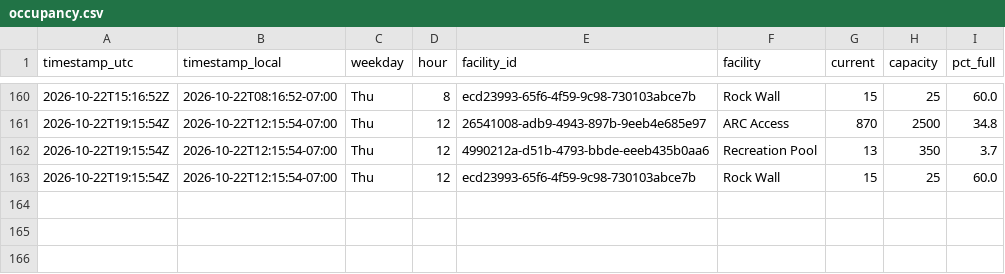
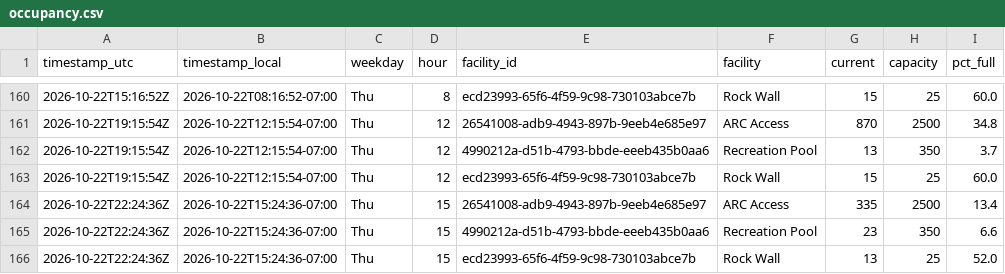
Before and after one commit to ZeBestCoder/UC-Davis-gym-busyness-tracker, a CSV file: data/occupancy.csv, drawn as a sheet; only a part is shown, gaps mark what is left out; the diff names each change by its address in the sheet, - before the commit and + after, or states it on an @@ line.

```diff
--- a/data/occupancy.csv
+++ b/data/occupancy.csv
+row 164: 2026-10-22T22:24:36Z | 2026-10-22T15:24:36-07:00 | Thu | 15 | 26541008-adb9-4943-897b-9eeb4e685e97 | ARC Access | 335 | 2500 | 13.4
+row 165: 2026-10-22T22:24:36Z | 2026-10-22T15:24:36-07:00 | Thu | 15 | 4990212a-d51b-4793-bbde-eeeb435b0aa6 | Recreation Pool | 23 | 350 | 6.6
+row 166: 2026-10-22T22:24:36Z | 2026-10-22T15:24:36-07:00 | Thu | 15 | ecd23993-65f6-4f59-9c98-730103abce7b | Rock Wall | 13 | 25 | 52.0
```
